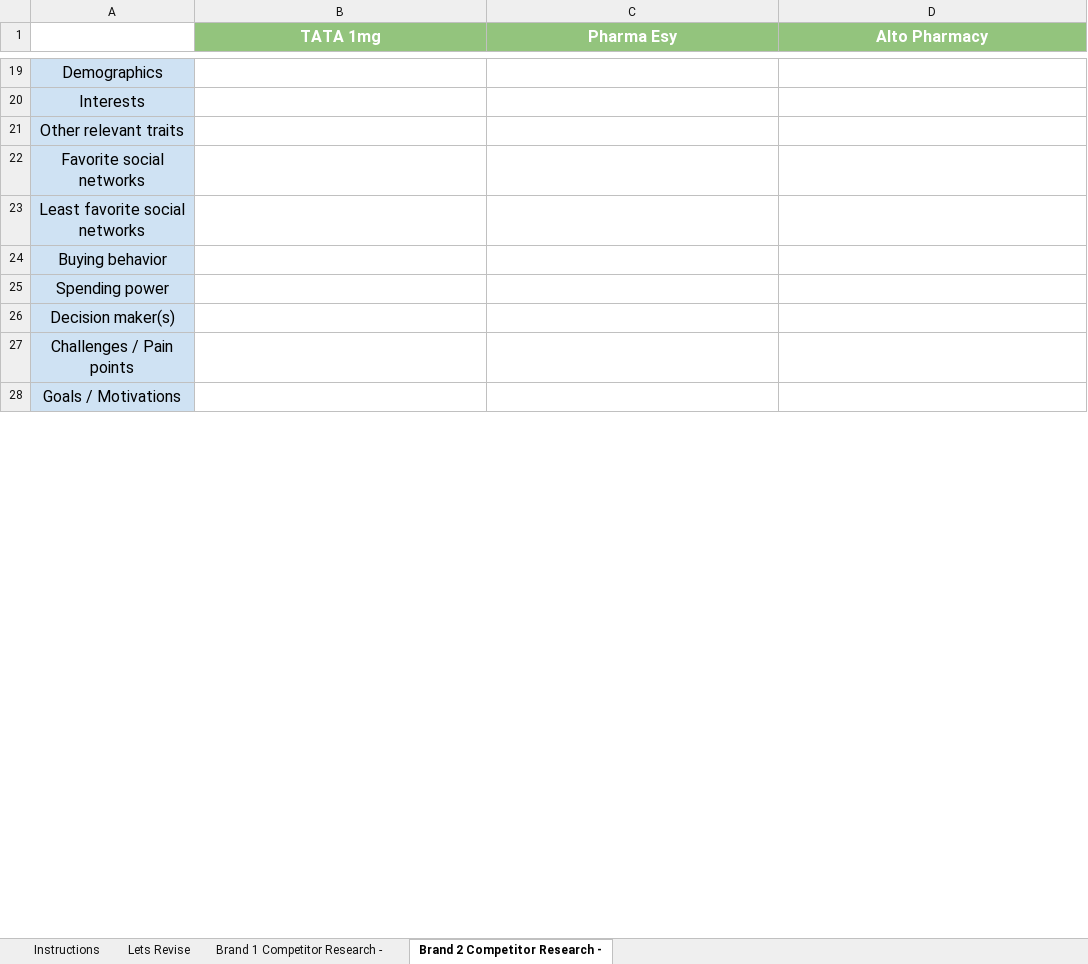
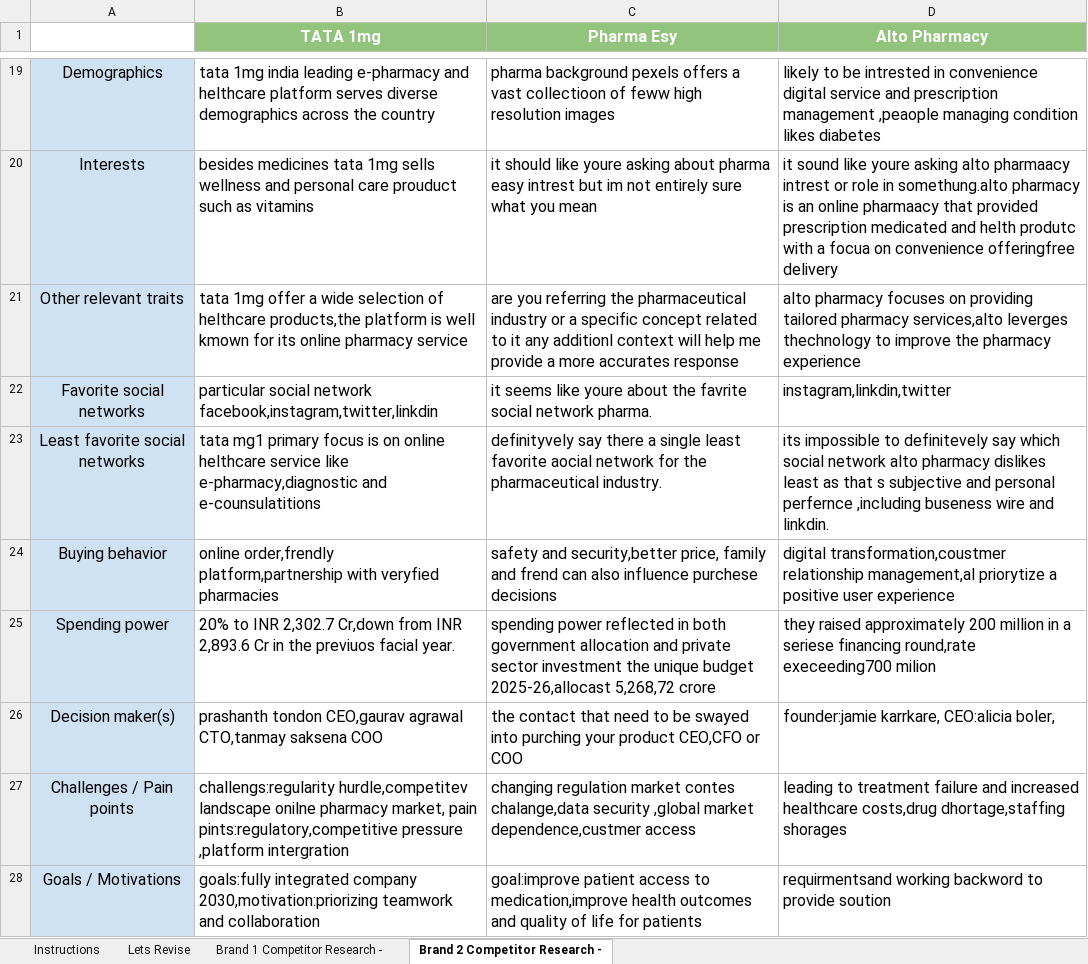
Before and after one commit to mayurgd5228/07Apr_mayurgd_DM, an Excel workbook: Module-1/Mayur__ Customer Persona _ Brand Analysis.xlsx, sheet Brand 2 Competitor Research -, drawn as a sheet; only a part is shown, gaps mark what is left out; values as stored, in another font and other column widths than the file's, no borders; the diff covers the shown part only; the diff names each change by its address in the sheet, - before the commit and + after, or states it on an @@ line.

```diff
--- a/Module-1/Mayur__ Customer Persona _ Brand Analysis.xlsx (sheet Brand 2 Competitor Research -)
+++ b/Module-1/Mayur__ Customer Persona _ Brand Analysis.xlsx (sheet Brand 2 Competitor Research -)
-B19 (TATA 1mg): (empty)
+B19 (TATA 1mg): tata 1mg india leading e-pharmacy and helthcare platform serves diverse demographics across the country
-C19 (Pharma Esy): (empty)
+C19 (Pharma Esy): pharma background pexels offers a vast collectioon of feww high resolution images
-D19 (Alto Pharmacy): (empty)
+D19 (Alto Pharmacy): likely to be intrested in convenience digital service and prescription management ,peaople managing condition likes diabetes
-B20 (TATA 1mg): (empty)
+B20 (TATA 1mg): besides medicines tata 1mg sells wellness and personal care prouduct such as vitamins
-C20 (Pharma Esy): (empty)
+C20 (Pharma Esy): it should like youre asking about pharma easy intrest but im not entirely sure what you mean
-D20 (Alto Pharmacy): (empty)
+D20 (Alto Pharmacy): it sound like youre asking alto pharmaacy intrest or role in somethung.alto pharmacy is an online pharmaacy that provided prescription medicated and helth produtc with a focua on convenience offeringfree delivery
-B21 (TATA 1mg): (empty)
+B21 (TATA 1mg): tata 1mg offer a wide selection of helthcare products,the platform is well kmown for its online pharmacy service
-C21 (Pharma Esy): (empty)
+C21 (Pharma Esy): are you referring the pharmaceutical industry or a specific concept related to it any additionl context will help me provide a more accurates response
-D21 (Alto Pharmacy): (empty)
+D21 (Alto Pharmacy): alto pharmacy focuses on providing tailored pharmacy services,alto leverges thechnology to improve the pharmacy experience
-B22 (TATA 1mg): (empty)
+B22 (TATA 1mg): particular social network facebook,instagram,twitter,linkdin
-C22 (Pharma Esy): (empty)
+C22 (Pharma Esy): it seems like youre about the favrite social network pharma.
-D22 (Alto Pharmacy): (empty)
+D22 (Alto Pharmacy): instagram,linkdin,twitter
-B23 (TATA 1mg): (empty)
+B23 (TATA 1mg): tata mg1 primary focus is on online helthcare service like e-pharmacy,diagnostic and e-counsulatitions
-C23 (Pharma Esy): (empty)
+C23 (Pharma Esy): definityvely say there a single least favorite aocial network for the pharmaceutical industry.
-D23 (Alto Pharmacy): (empty)
+D23 (Alto Pharmacy): its impossible to definitevely say which social network alto pharmacy dislikes least as that s subjective and personal perfernce ,including buseness wire and linkdin.
-B24 (TATA 1mg): (empty)
+B24 (TATA 1mg): online order,frendly platform,partnership with veryfied pharmacies
-C24 (Pharma Esy): (empty)
+C24 (Pharma Esy): safety and security,better price, family and frend can also influence purchese decisions
-D24 (Alto Pharmacy): (empty)
+D24 (Alto Pharmacy): digital transformation,coustmer relationship management,al priorytize a positive user experience
-B25 (TATA 1mg): (empty)
+B25 (TATA 1mg): 20% to INR 2,302.7 Cr,down from INR 2,893.6 Cr in the previuos facial year.
-C25 (Pharma Esy): (empty)
+C25 (Pharma Esy): spending power reflected in both government allocation and private sector investment the unique budget 2025-26,allocast 5,268,72 crore
-D25 (Alto Pharmacy): (empty)
+D25 (Alto Pharmacy): they raised approximately 200 million in a seriese financing round,rate execeeding700 milion
-B26 (TATA 1mg): (empty)
+B26 (TATA 1mg): prashanth tondon CEO,gaurav agrawal CTO,tanmay saksena COO
-C26 (Pharma Esy): (empty)
+C26 (Pharma Esy): the contact that need to be swayed into purching your product CEO,CFO or COO
-D26 (Alto Pharmacy): (empty)
+D26 (Alto Pharmacy): founder:jamie karrkare, CEO:alicia boler,
-B27 (TATA 1mg): (empty)
+B27 (TATA 1mg): challengs:regularity hurdle,competitev landscape onilne pharmacy market, pain pints:regulatory,competitive pressure ,platform intergration
-C27 (Pharma Esy): (empty)
+C27 (Pharma Esy): changing regulation market contes chalange,data security ,global market dependence,custmer access
-D27 (Alto Pharmacy): (empty)
+D27 (Alto Pharmacy): leading to treatment failure and increased healthcare costs,drug dhortage,staffing shorages
-B28 (TATA 1mg): (empty)
+B28 (TATA 1mg): goals:fully integrated company 2030,motivation:priorizing teamwork and collaboration
-C28 (Pharma Esy): (empty)
+C28 (Pharma Esy): goal:improve patient access to medication,improve health outcomes and quality of life for patients
-D28 (Alto Pharmacy): (empty)
+D28 (Alto Pharmacy): requirmentsand working backword to provide soution
```
Also changed, not shown: 57 edited cells elsewhere in this sheet, sheet Brand 1 Competitor Research -.
